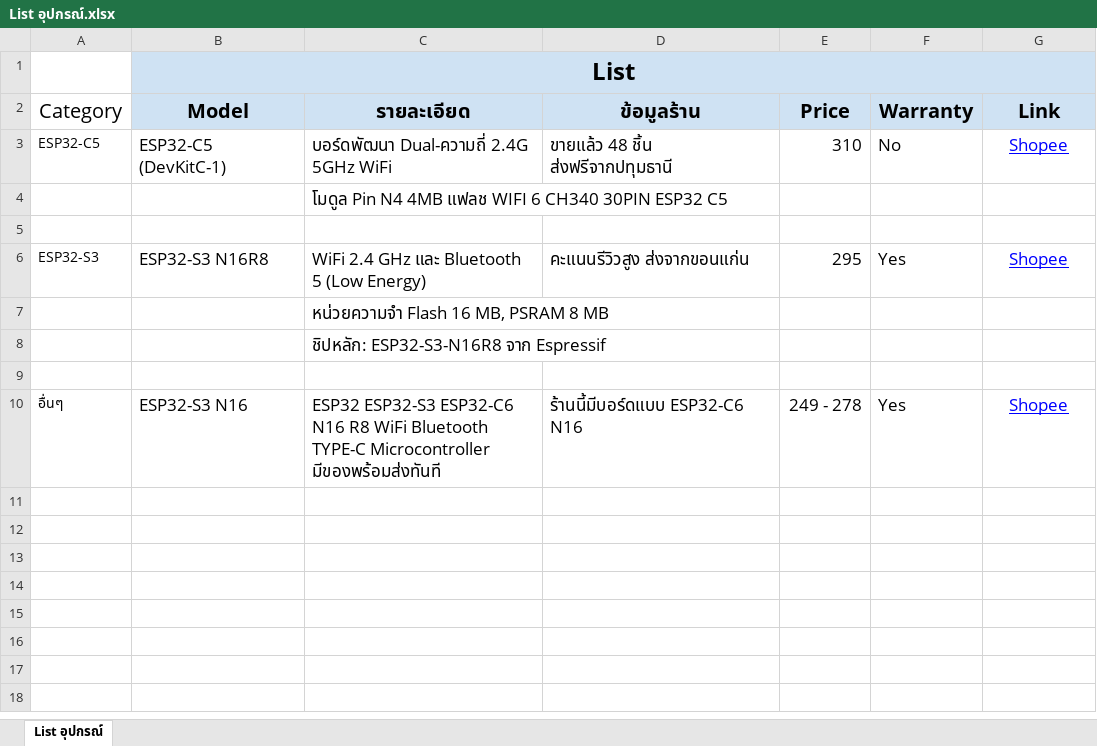
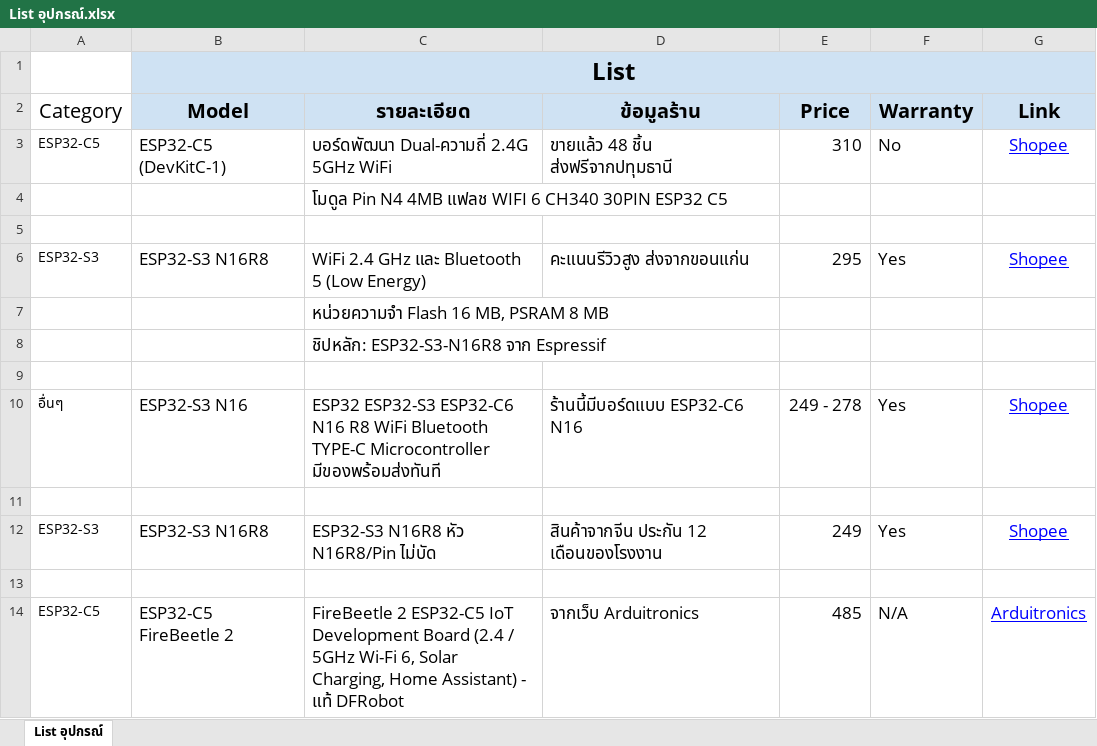
Before and after one commit to Automatic28m/AI-Powered-3D-Fall-Detection-System-using-WiFi-Sensing, an Excel workbook: List อุปกรณ์.xlsx, sheet List อุปกรณ์, drawn as a sheet; values as stored, in another font and other column widths than the file's, no borders; charts and pictures not drawn; the diff names each change by its address in the sheet, - before the commit and + after, or states it on an @@ line.

Commit message:
Update List อุปกรณ์.xlsx

```diff
--- a/List อุปกรณ์.xlsx (sheet List อุปกรณ์)
+++ b/List อุปกรณ์.xlsx (sheet List อุปกรณ์)
+row 11: (empty)
+row 12: ESP32-S3 | ESP32-S3 N16R8 | ESP32-S3 N16R8 หัว N16R8/Pin ไม่บัด | สินค้าจากจีน ประกัน 12 เดือนของโรงงาน | 249 | Yes | Shopee
+row 13: (empty)
+row 14: ESP32-C5 | ESP32-C5 FireBeetle 2 | FireBeetle 2 ESP32-C5 IoT Development Board (2.4 / 5GHz Wi-Fi 6, Solar Charging, Home Assistant) - แท้ DFRobot | จากเว็บ Arduitronics | 485 | N/A | Arduitronics
```
